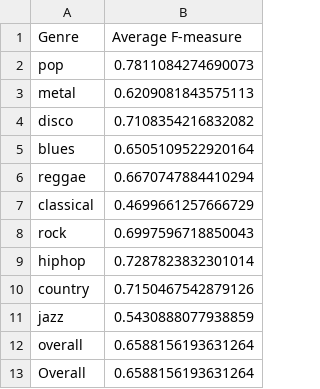
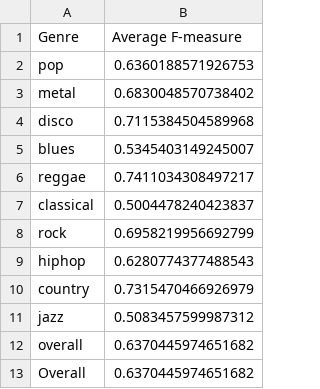
Before and after one commit to Keeelan/csc475_beat_tracking, a CSV file: f_measure_results.csv, drawn as a sheet.

```diff
--- a/f_measure_results.csv
+++ b/f_measure_results.csv
@@ -1,13 +1,13 @@
 Genre,Average F-measure
-pop,0.7811084274690073
-metal,0.6209081843575113
-disco,0.7108354216832082
-blues,0.6505109522920164
-reggae,0.6670747884410294
-classical,0.4699661257666729
-rock,0.6997596718850043
-hiphop,0.7287823832301014
-country,0.7150467542879126
-jazz,0.5430888077938859
-overall,0.6588156193631264
-Overall,0.6588156193631264
+pop,0.6360188571926753
+metal,0.6830048570738402
+disco,0.7115384504589968
+blues,0.5345403149245007
+reggae,0.7411034308497217
+classical,0.5004478240423837
+rock,0.6958219956692799
+hiphop,0.6280774377488543
+country,0.7315470466926979
+jazz,0.5083457599987312
+overall,0.6370445974651682
+Overall,0.6370445974651682
```
Also changed, not shown: 2 other files.
